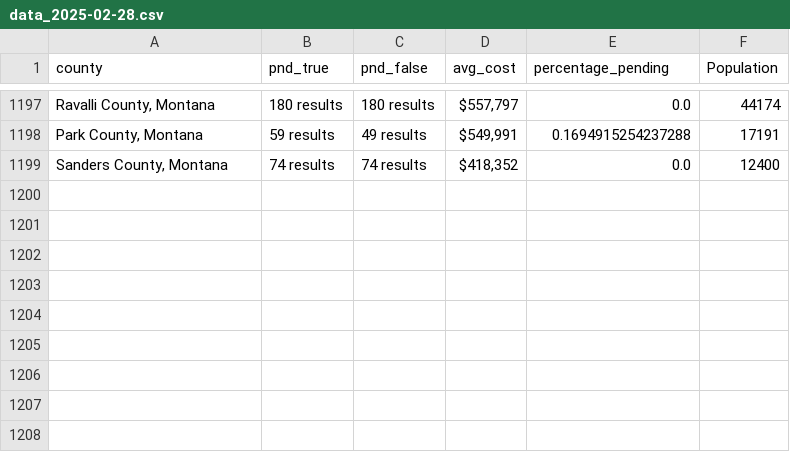
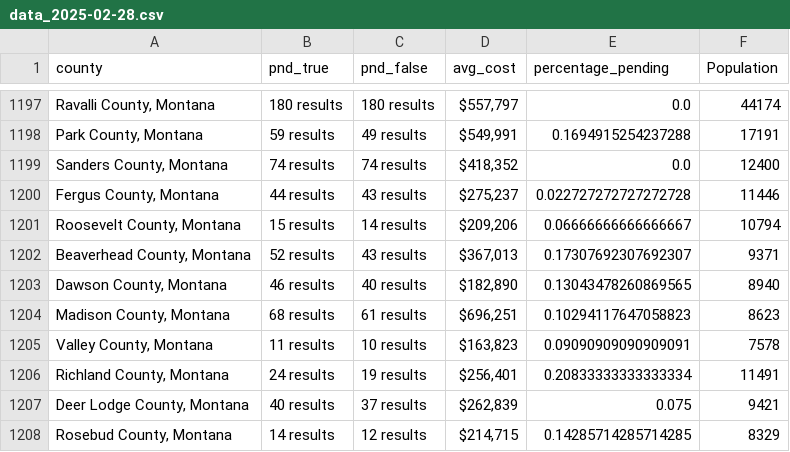
Before and after one commit to ishan9299/zillow-scraper, a CSV file: data/data_2025-02-28.csv, drawn as a sheet; only a part is shown, gaps mark what is left out; the diff names each change by its address in the sheet, - before the commit and + after, or states it on an @@ line.

```diff
--- a/data/data_2025-02-28.csv
+++ b/data/data_2025-02-28.csv
+row 1200: Fergus County, Montana | 44 results | 43 results | $275,237 | 0.022727272727272728 | 11446
+row 1201: Roosevelt County, Montana | 15 results | 14 results | $209,206 | 0.06666666666666667 | 10794
+row 1202: Beaverhead County, Montana | 52 results | 43 results | $367,013 | 0.17307692307692307 | 9371
+row 1203: Dawson County, Montana | 46 results | 40 results | $182,890 | 0.13043478260869565 | 8940
+row 1204: Madison County, Montana | 68 results | 61 results | $696,251 | 0.10294117647058823 | 8623
+row 1205: Valley County, Montana | 11 results | 10 results | $163,823 | 0.09090909090909091 | 7578
+row 1206: Richland County, Montana | 24 results | 19 results | $256,401 | 0.20833333333333334 | 11491
+row 1207: Deer Lodge County, Montana | 40 results | 37 results | $262,839 | 0.075 | 9421
+row 1208: Rosebud County, Montana | 14 results | 12 results | $214,715 | 0.14285714285714285 | 8329
```
